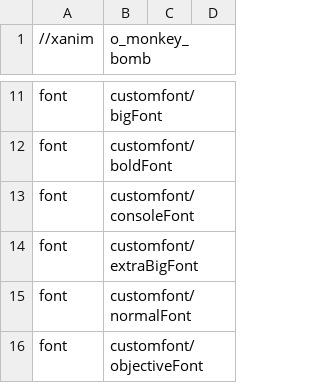
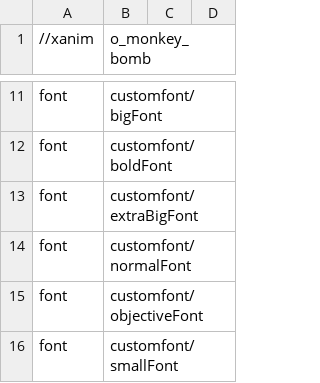
Before and after one commit to Keyware-Digital/NDU-Reloaded, a CSV file: mod.csv, drawn as a sheet; only a part is shown, gaps mark what is left out; the shorter side is filled out with more unchanged rows; the diff names each change by its address in the sheet, - before the commit and + after, or states it on an @@ line.

Commit message:
remove console font

```diff
--- a/mod.csv
+++ b/mod.csv
-row 13: font | customfont/consoleFont
```
